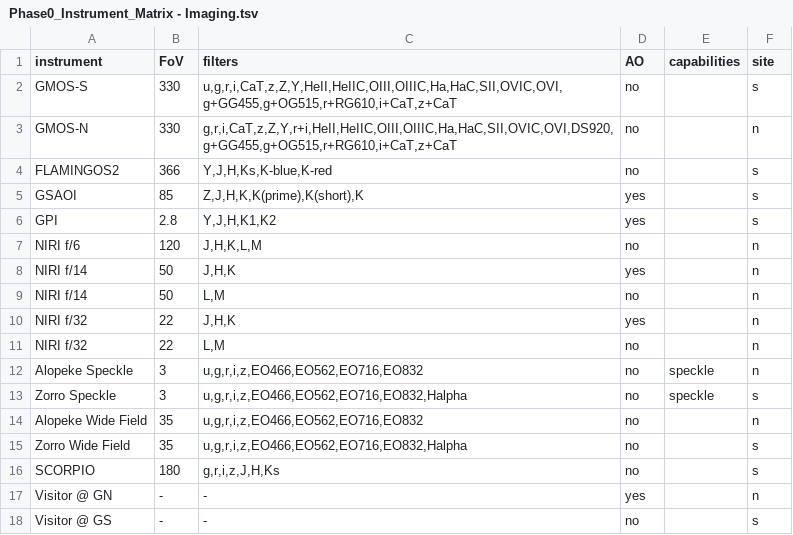
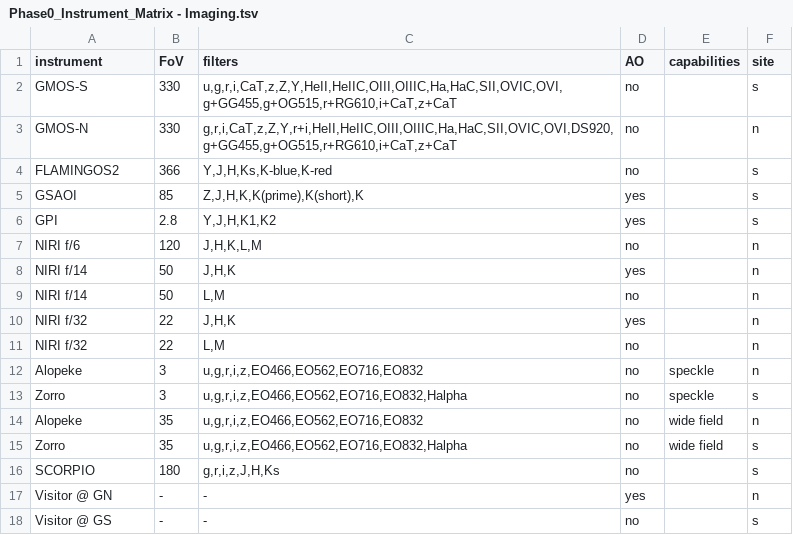
Before and after one commit to gemini-hlsw/lucuma-odb, a TSV file: modules/phase0/src/main/resources/phase0/Phase0_Instrument_Matrix - Imaging.tsv, drawn as a sheet.

```diff
--- a/modules/phase0/src/main/resources/phase0/Phase0_Instrument_Matrix - Imaging.tsv
+++ b/modules/phase0/src/main/resources/phase0/Phase0_Instrument_Matrix - Imaging.tsv
@@ -11,6 +11,6 @@ NIRI f/32	22	J,H,K	yes		n
 NIRI f/32	22	L,M	no		n
-Alopeke Speckle	3	u,g,r,i,z,EO466,EO562,EO716,EO832	no	speckle	n
-Zorro Speckle	3	u,g,r,i,z,EO466,EO562,EO716,EO832,Halpha	no	speckle	s
-Alopeke Wide Field	35	u,g,r,i,z,EO466,EO562,EO716,EO832	no		n
-Zorro Wide Field	35	u,g,r,i,z,EO466,EO562,EO716,EO832,Halpha	no		s
+Alopeke	3	u,g,r,i,z,EO466,EO562,EO716,EO832	no	speckle	n
+Zorro	3	u,g,r,i,z,EO466,EO562,EO716,EO832,Halpha	no	speckle	s
+Alopeke	35	u,g,r,i,z,EO466,EO562,EO716,EO832	no	wide field	n
+Zorro	35	u,g,r,i,z,EO466,EO562,EO716,EO832,Halpha	no	wide field	s
 SCORPIO	180	g,r,i,z,J,H,Ks	no		s
```
Also changed, not shown: modules/phase0/src/main/resources/phase0/Phase0_Instrument_Matrix - Spectroscopy.tsv, 10 other files.
